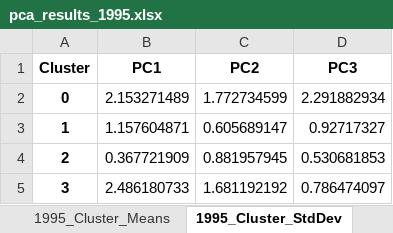
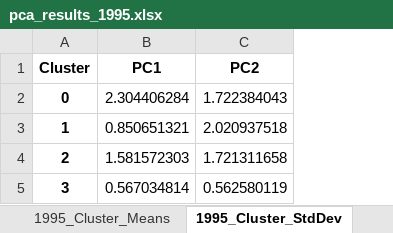
Before and after one commit to AyaanTigdikar/Capstone, an Excel workbook: MASTER/cluster_plots_loadings/1995/pca_results_1995.xlsx, sheet 1995_Cluster_StdDev, drawn as a sheet; values as stored, in another font and other column widths than the file's, no borders; the diff names each change by its address in the sheet, - before the commit and + after, or states it on an @@ line.

Commit message:
Updated clusters with 2 PCA

```diff
--- a/MASTER/cluster_plots_loadings/1995/pca_results_1995.xlsx (sheet 1995_Cluster_StdDev)
+++ b/MASTER/cluster_plots_loadings/1995/pca_results_1995.xlsx (sheet 1995_Cluster_StdDev)
-column D (PC3), rows 2-5: 2.291882934 | 0.92717327 | 0.530681853 | 0.786474097
-B2 (PC1): 2.153271489
+B2 (PC1): 2.304406284
-C2 (PC2): 1.772734599
+C2 (PC2): 1.722384043
-B3 (PC1): 1.157604871
+B3 (PC1): 0.850651321
-C3 (PC2): 0.605689147
+C3 (PC2): 2.020937518
-B4 (PC1): 0.367721909
+B4 (PC1): 1.581572303
-C4 (PC2): 0.881957945
+C4 (PC2): 1.721311658
-B5 (PC1): 2.486180733
+B5 (PC1): 0.567034814
-C5 (PC2): 1.681192192
+C5 (PC2): 0.562580119
```
Also changed, not shown: sheet 1995_Means_Long, sheet 1995_Cluster_Means, sheet 1995_Loadings_Top20, sheet 1995_Cluster_Counts, sheet 1995_Loadings_Full, MASTER/cluster_plots_loadings/2019/pca_results_2019.xlsx, MASTER/cluster_plots_loadings/agg/pca_results_agg.xlsx, 18 other files.
